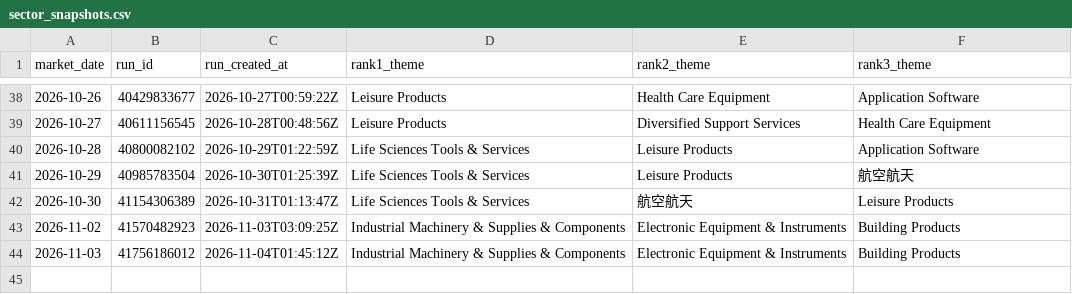
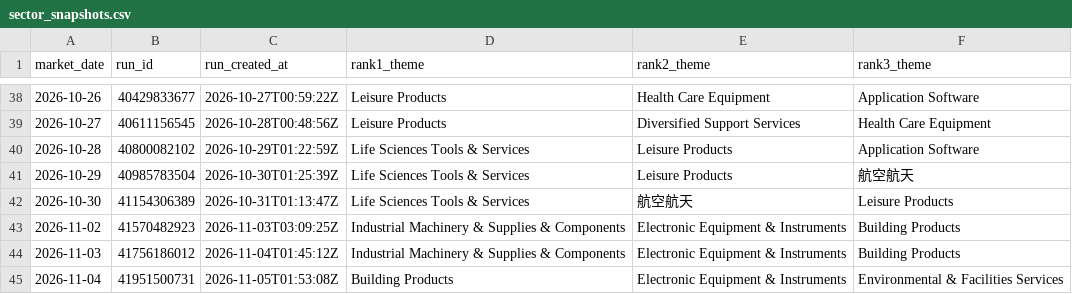
Before and after one commit to dingdinglean/stock-signal-tracker, a CSV file: data/sector_snapshots.csv, drawn as a sheet; only a part is shown, gaps mark what is left out; the diff names each change by its address in the sheet, - before the commit and + after, or states it on an @@ line.

```diff
--- a/data/sector_snapshots.csv
+++ b/data/sector_snapshots.csv
+row 45: 2026-11-04 | 41951500731 | 2026-11-05T01:53:08Z | Building Products | Electronic Equipment & Instruments | Environmental & Facilities Services
```
Also changed, not shown: data/signal_history.csv, output/tracker_report.csv, 3 other files.
